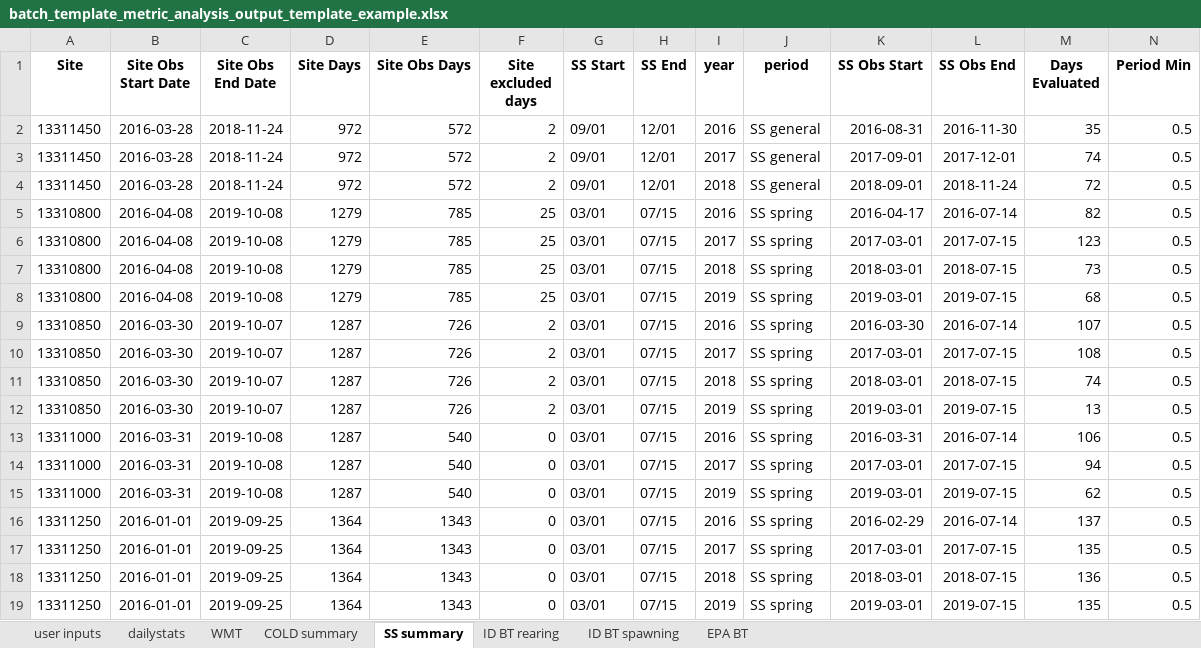
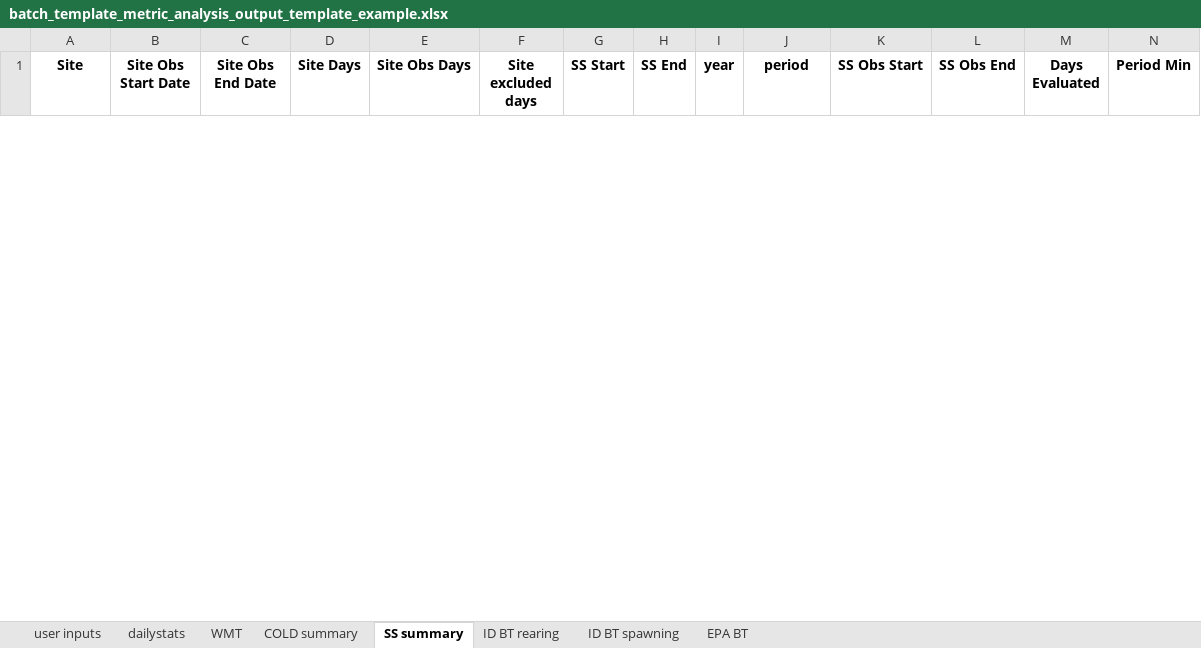
Before and after one commit to jjwill2/Batch-Analysis-DV-Tool, an Excel workbook: outputs/batch_template_metric_analysis_output_template_example.xlsx, sheet SS summary, drawn as a sheet; only a part is shown; values as stored, in another font and other column widths than the file's, no borders; removed rows and columns are numbered as before the commit, all else as after; rows hold the shown columns only; the diff covers the shown part only; the diff names each change by its address in the sheet, - before the commit and + after, or states it on an @@ line.

```diff
--- a/outputs/batch_template_metric_analysis_output_template_example.xlsx (sheet SS summary)
+++ b/outputs/batch_template_metric_analysis_output_template_example.xlsx (sheet SS summary)
-row 2: 13311450 | 2016-03-28 | 2018-11-24 | 972 | 572 | 2 | 09/01 | 12/01 | 2016 | SS general | 2016-08-31 | 2016-11-30 | 35 | 0.5
-row 3: 13311450 | 2016-03-28 | 2018-11-24 | 972 | 572 | 2 | 09/01 | 12/01 | 2017 | SS general | 2017-09-01 | 2017-12-01 | 74 | 0.5
-row 4: 13311450 | 2016-03-28 | 2018-11-24 | 972 | 572 | 2 | 09/01 | 12/01 | 2018 | SS general | 2018-09-01 | 2018-11-24 | 72 | 0.5
-row 5: 13310800 | 2016-04-08 | 2019-10-08 | 1279 | 785 | 25 | 03/01 | 07/15 | 2016 | SS spring | 2016-04-17 | 2016-07-14 | 82 | 0.5
-row 6: 13310800 | 2016-04-08 | 2019-10-08 | 1279 | 785 | 25 | 03/01 | 07/15 | 2017 | SS spring | 2017-03-01 | 2017-07-15 | 123 | 0.5
-row 7: 13310800 | 2016-04-08 | 2019-10-08 | 1279 | 785 | 25 | 03/01 | 07/15 | 2018 | SS spring | 2018-03-01 | 2018-07-15 | 73 | 0.5
-row 8: 13310800 | 2016-04-08 | 2019-10-08 | 1279 | 785 | 25 | 03/01 | 07/15 | 2019 | SS spring | 2019-03-01 | 2019-07-15 | 68 | 0.5
-row 9: 13310850 | 2016-03-30 | 2019-10-07 | 1287 | 726 | 2 | 03/01 | 07/15 | 2016 | SS spring | 2016-03-30 | 2016-07-14 | 107 | 0.5
-row 10: 13310850 | 2016-03-30 | 2019-10-07 | 1287 | 726 | 2 | 03/01 | 07/15 | 2017 | SS spring | 2017-03-01 | 2017-07-15 | 108 | 0.5
-row 11: 13310850 | 2016-03-30 | 2019-10-07 | 1287 | 726 | 2 | 03/01 | 07/15 | 2018 | SS spring | 2018-03-01 | 2018-07-15 | 74 | 0.5
-row 12: 13310850 | 2016-03-30 | 2019-10-07 | 1287 | 726 | 2 | 03/01 | 07/15 | 2019 | SS spring | 2019-03-01 | 2019-07-15 | 13 | 0.5
-row 13: 13311000 | 2016-03-31 | 2019-10-08 | 1287 | 540 | 0 | 03/01 | 07/15 | 2016 | SS spring | 2016-03-31 | 2016-07-14 | 106 | 0.5
-row 14: 13311000 | 2016-03-31 | 2019-10-08 | 1287 | 540 | 0 | 03/01 | 07/15 | 2017 | SS spring | 2017-03-01 | 2017-07-15 | 94 | 0.5
-row 15: 13311000 | 2016-03-31 | 2019-10-08 | 1287 | 540 | 0 | 03/01 | 07/15 | 2019 | SS spring | 2019-03-01 | 2019-07-15 | 62 | 0.5
-row 16: 13311250 | 2016-01-01 | 2019-09-25 | 1364 | 1343 | 0 | 03/01 | 07/15 | 2016 | SS spring | 2016-02-29 | 2016-07-14 | 137 | 0.5
-row 17: 13311250 | 2016-01-01 | 2019-09-25 | 1364 | 1343 | 0 | 03/01 | 07/15 | 2017 | SS spring | 2017-03-01 | 2017-07-15 | 135 | 0.5
-row 18: 13311250 | 2016-01-01 | 2019-09-25 | 1364 | 1343 | 0 | 03/01 | 07/15 | 2018 | SS spring | 2018-03-01 | 2018-07-15 | 136 | 0.5
-row 19: 13311250 | 2016-01-01 | 2019-09-25 | 1364 | 1343 | 0 | 03/01 | 07/15 | 2019 | SS spring | 2019-03-01 | 2019-07-15 | 135 | 0.5
```
Also changed, not shown: 10 added rows and 4 removed rows elsewhere in this sheet, sheet WMT, sheet dailystats, sheet COLD summary, sheet EPA BT, sheet ID BT rearing, sheet ID BT spawning, 1 more sheet, 2 other files.
